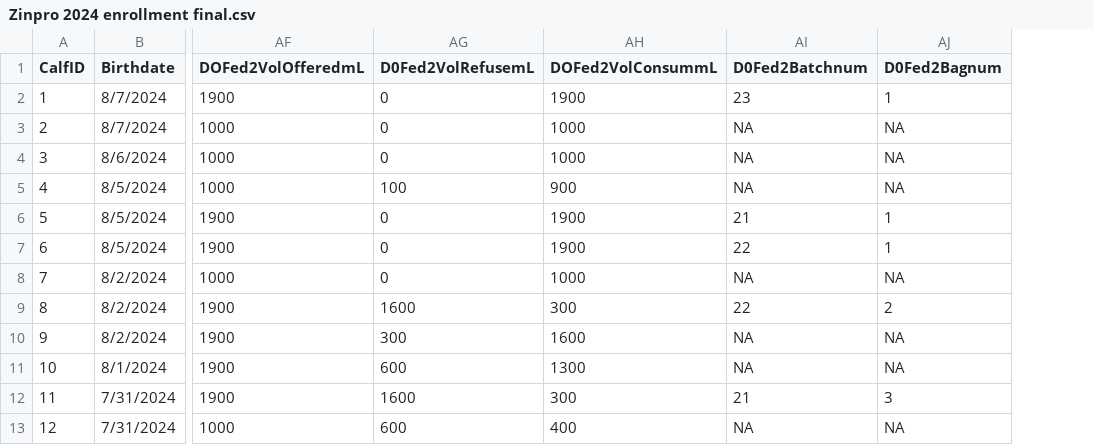
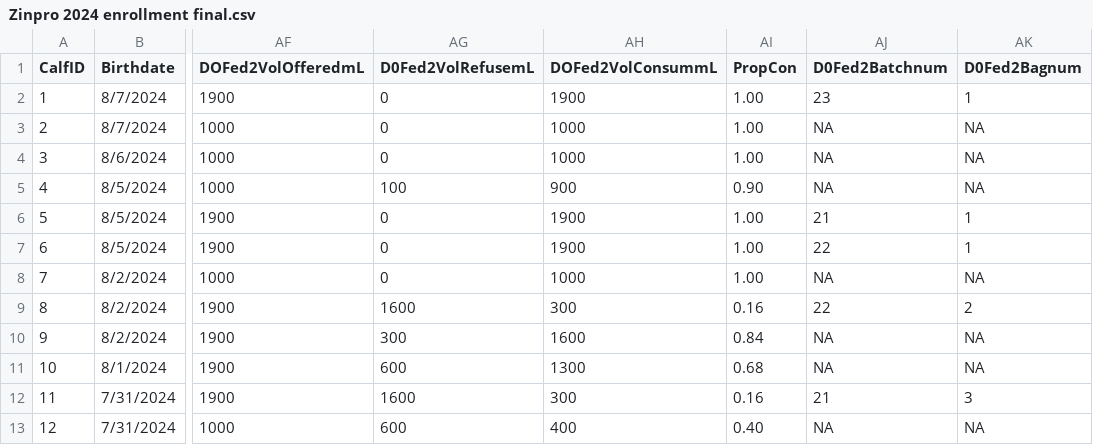
Before and after one commit to whitney-knauer/Zinpro2024, a CSV file: data/Zinpro 2024 enrollment final.csv, drawn as a sheet; only a part is shown, gaps mark what is left out; the diff names each change by its address in the sheet, - before the commit and + after, or states it on an @@ line.

Commit message:
Update Zinpro 2024 enrollment final.csv

```diff
--- a/data/Zinpro 2024 enrollment final.csv
+++ b/data/Zinpro 2024 enrollment final.csv
+column AI (PropCon), rows 2-13: 1.00 | 1.00 | 1.00 | 0.90 | 1.00 | 1.00 | 1.00 | 0.16 | 0.84 | 0.68 | 0.16 | 0.40
```
